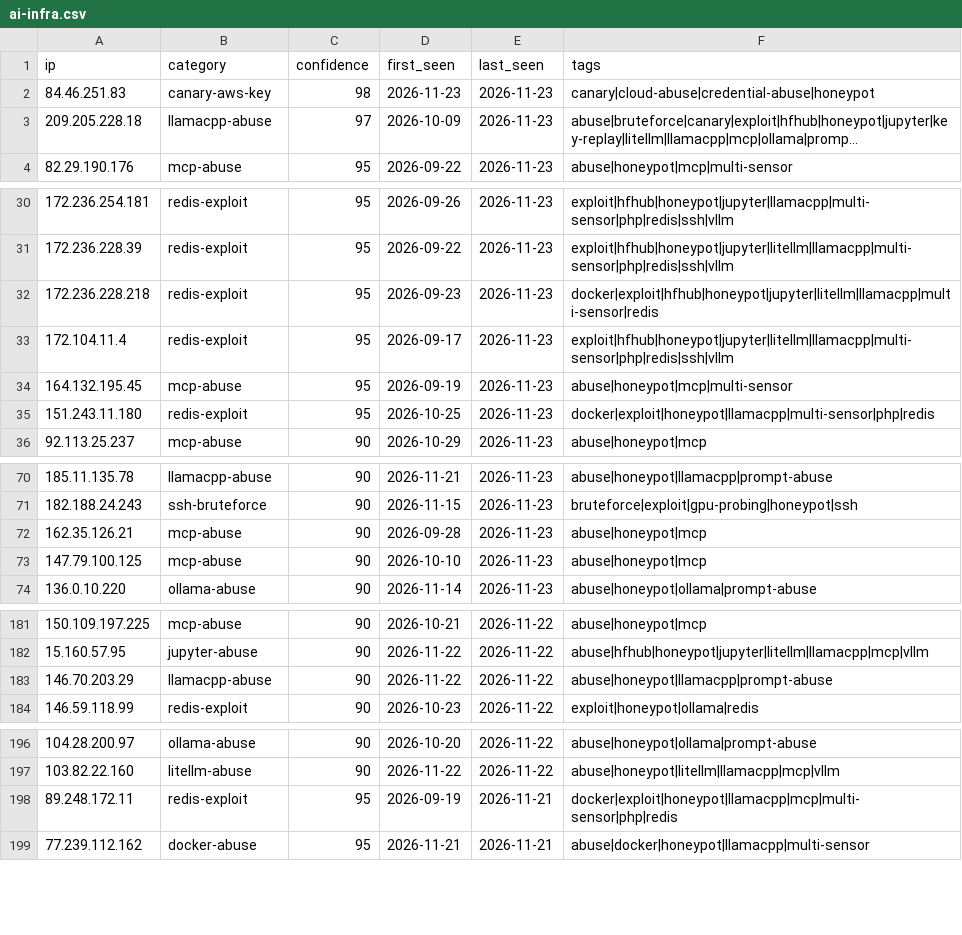
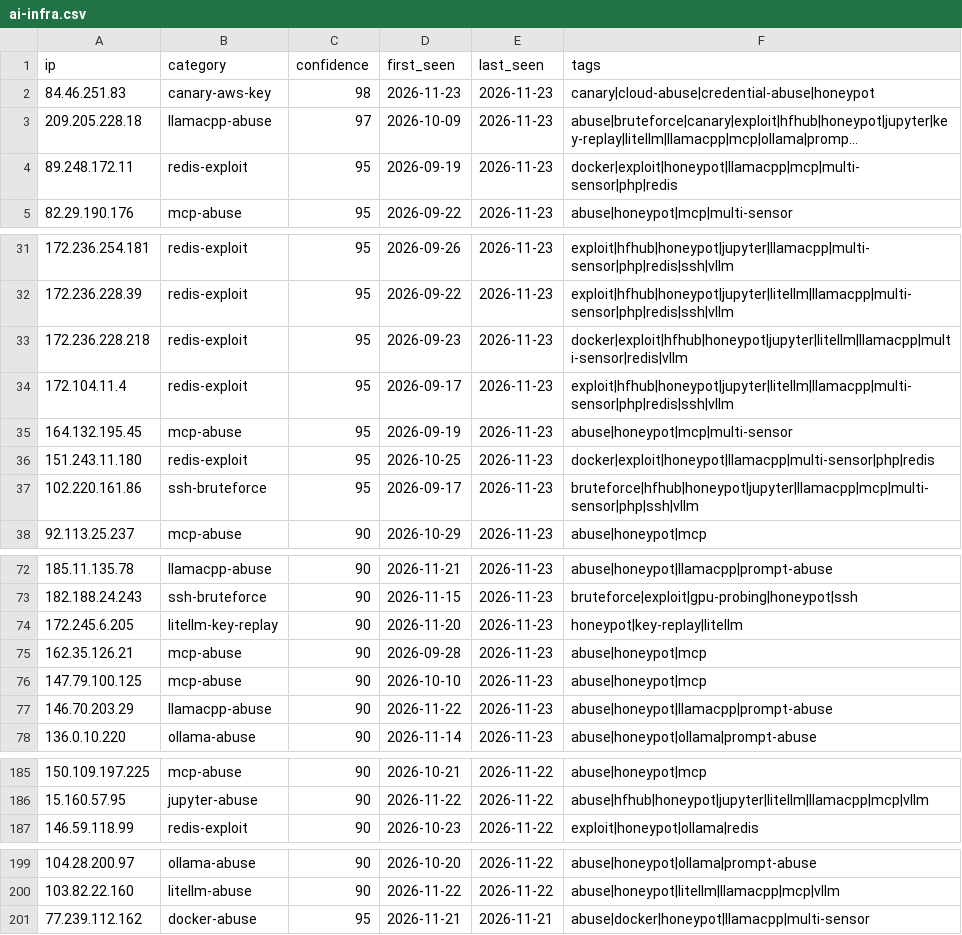
Before and after one commit to Zikmadol/trapline-ioc, a CSV file: feeds/ai-infra.csv, drawn as a sheet; only a part is shown, gaps mark what is left out; long unchanged cells end in …; removed rows and columns are numbered as before the commit, all else as after; the diff covers the shown part only; the diff names each change by its address in the sheet, - before the commit and + after, or states it on an @@ line.

```diff
--- a/feeds/ai-infra.csv
+++ b/feeds/ai-infra.csv
+row 4: 89.248.172.11 | redis-exploit | 95 | 2026-09-19 | 2026-11-23 | docker|exploit|honeypot|llamacpp|mcp|multi-sensor|php|redis
-F33 (tags): docker|exploit|hfhub|honeypot|jupyter|litellm|llamacpp|multi-sensor|redis
+F33 (tags): docker|exploit|hfhub|honeypot|jupyter|litellm|llamacpp|multi-sensor|redis|vllm
+row 37: 102.220.161.86 | ssh-bruteforce | 95 | 2026-09-17 | 2026-11-23 | bruteforce|hfhub|honeypot|jupyter|llamacpp|mcp|multi-sensor|php|ssh|vllm
+row 74: 172.245.6.205 | litellm-key-replay | 90 | 2026-11-20 | 2026-11-23 | honeypot|key-replay|litellm
+row 77: 146.70.203.29 | llamacpp-abuse | 90 | 2026-11-22 | 2026-11-23 | abuse|honeypot|llamacpp|prompt-abuse
-row 183: 146.70.203.29 | llamacpp-abuse | 90 | 2026-11-22 | 2026-11-22 | abuse|honeypot|llamacpp|prompt-abuse
-row 198: 89.248.172.11 | redis-exploit | 95 | 2026-09-19 | 2026-11-21 | docker|exploit|honeypot|llamacpp|mcp|multi-sensor|php|redis
```
Also changed, not shown: 1 removed row elsewhere in this file, daily/2026-11-23.csv, feeds/all-observed.csv, 14 other files.
